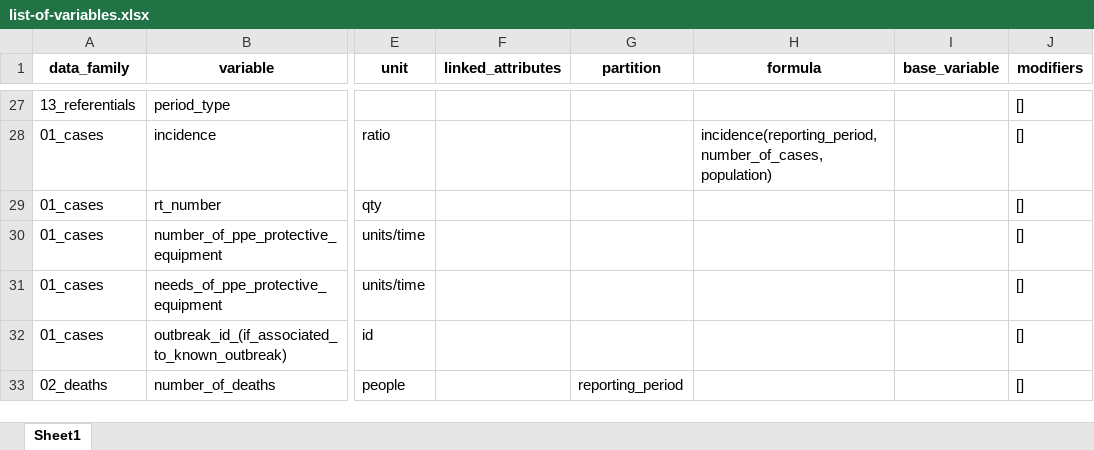
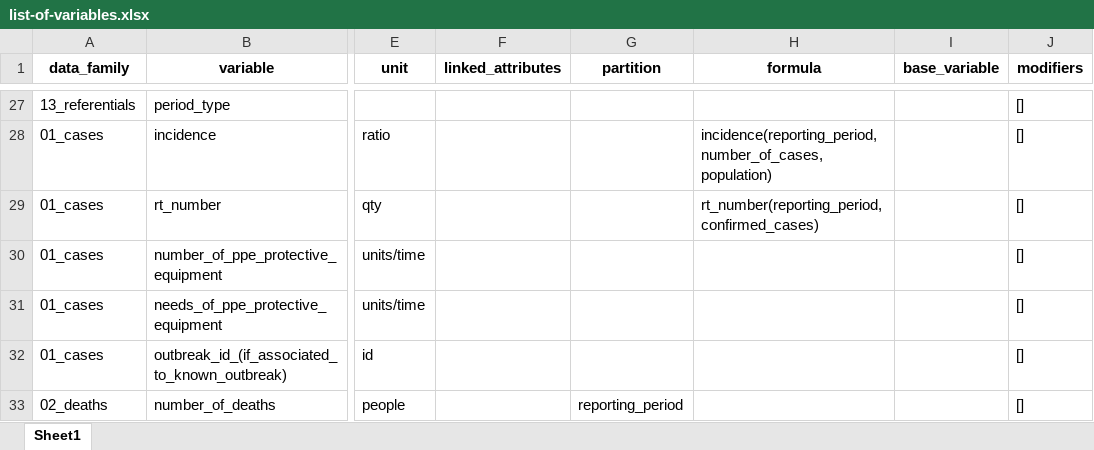
Before and after one commit to pandem2/pandem-source, an Excel workbook: pandem2source/data/list-of-variables.xlsx, sheet Sheet1, drawn as a sheet; only a part is shown, gaps mark what is left out; values as stored, in another font and other column widths than the file's, no borders; the diff names each change by its address in the sheet, - before the commit and + after, or states it on an @@ line.

Commit message:
rt_number calculated

```diff
--- a/pandem2source/data/list-of-variables.xlsx (sheet Sheet1)
+++ b/pandem2source/data/list-of-variables.xlsx (sheet Sheet1)
-H29 (formula): (empty)
+H29 (formula): rt_number(reporting_period, confirmed_cases)
```
Also changed, not shown: 3 other files.
